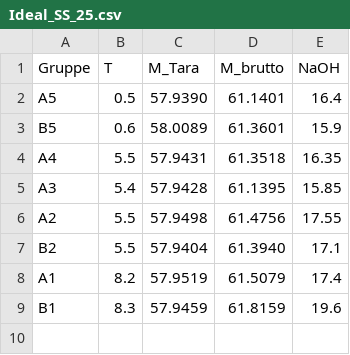
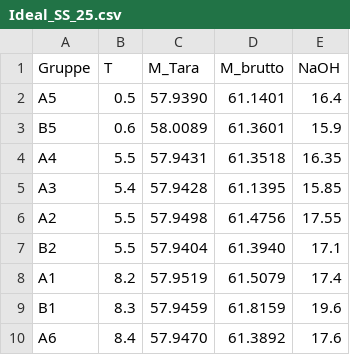
Before and after one commit to ManniGertrude/PC, a CSV file: Daten/Ideal_SS_25.csv, drawn as a sheet.

Commit message:
modified:   Daten/Ideal_SS_25.csv 	modified:   Daten/Wasser_SS_25.csv 	modified:   "L\303\266sungen.py" 	new file:   PNG/Wasser_SS_25/Wasser A6 Benzoe.png 	modified:   PNG/Zusammen_Benzoe.png 	modified:   PNG/Zusammen_Salicyl.png

```diff
--- a/Daten/Ideal_SS_25.csv
+++ b/Daten/Ideal_SS_25.csv
@@ -9 +9,2 @@ A1, 8.2, 57.9519, 61.5079, 17.4
 B1, 8.3, 57.9459, 61.8159, 19.6
+A6, 8.4, 57.9470, 61.3892, 17.6
```
Also changed, not shown: Daten/Wasser_SS_25.csv, 4 other files.
